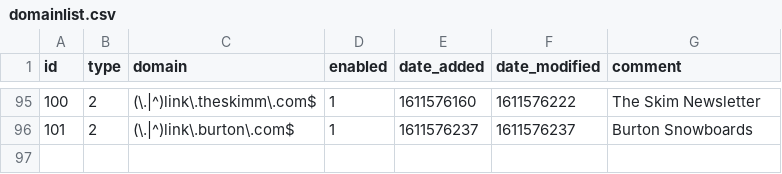
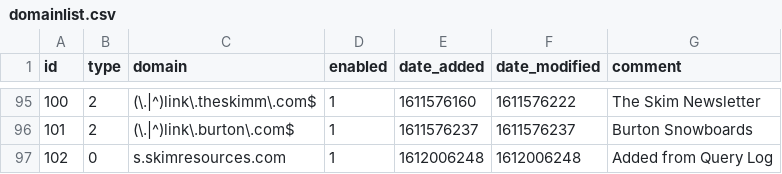
Before and after one commit to Greg2dot0/my-pihole-lists, a CSV file: domainlist.csv, drawn as a sheet; only a part is shown, gaps mark what is left out.

Commit message:
Updated January 30, 2021  7:00AM

```diff
--- a/domainlist.csv
+++ b/domainlist.csv
@@ -96 +96,2 @@ id,type,domain,enabled,date_added,date_modified,comment
 101,2,(\.|^)link\.burton\.com$,1,1611576237,1611576237,"Burton Snowboards"
+102,0,s.skimresources.com,1,1612006248,1612006248,"Added from Query Log"
```
